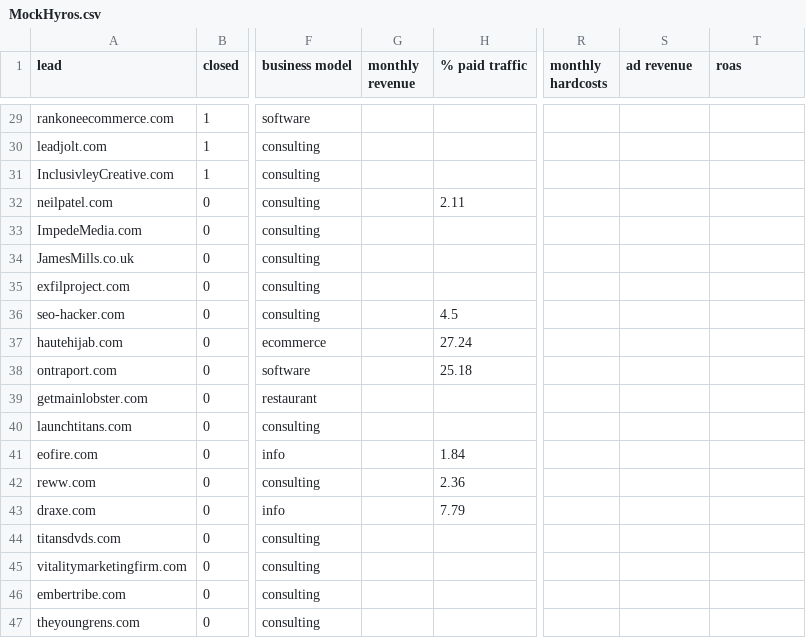
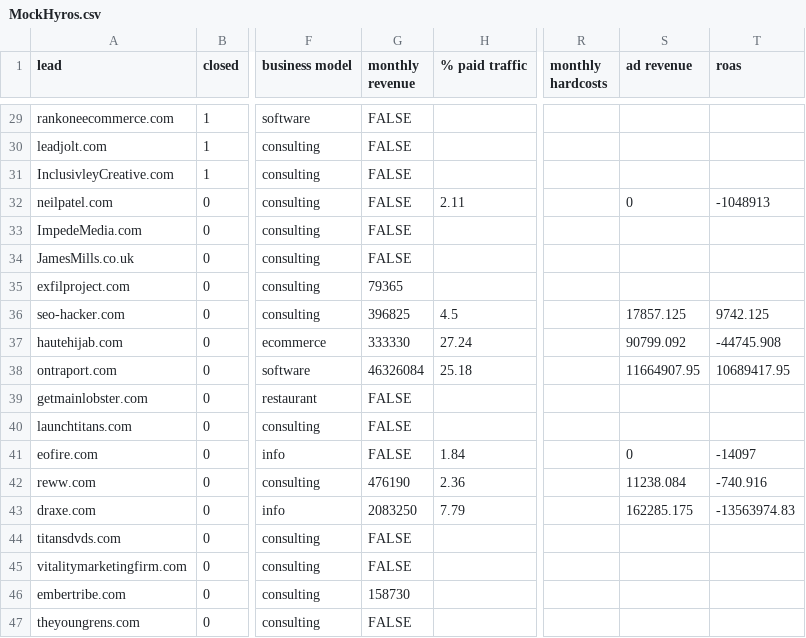
Before and after one commit to spe301/Sales-Scientist, a CSV file: datasets/MockHyros.csv, drawn as a sheet; only a part is shown, gaps mark what is left out; the diff covers the shown part only; the diff names each change by its address in the sheet, - before the commit and + after, or states it on an @@ line.

```diff
--- a/datasets/MockHyros.csv
+++ b/datasets/MockHyros.csv
-G29:G34 (monthly revenue): (empty)
+G29:G34 (monthly revenue): FALSE
-S32 (ad revenue): (empty)
+S32 (ad revenue): 0
-T32 (roas): (empty)
+T32 (roas): -1048913
-G35 (monthly revenue): (empty)
+G35 (monthly revenue): 79365
-G36 (monthly revenue): (empty)
+G36 (monthly revenue): 396825
-S36 (ad revenue): (empty)
+S36 (ad revenue): 17857.125
-T36 (roas): (empty)
+T36 (roas): 9742.125
-G37 (monthly revenue): (empty)
+G37 (monthly revenue): 333330
-S37 (ad revenue): (empty)
+S37 (ad revenue): 90799.092
-T37 (roas): (empty)
+T37 (roas): -44745.908
-G38 (monthly revenue): (empty)
+G38 (monthly revenue): 46326084
-S38 (ad revenue): (empty)
+S38 (ad revenue): 11664907.95
-T38 (roas): (empty)
+T38 (roas): 10689417.95
-G39:G41 (monthly revenue): (empty)
+G39:G41 (monthly revenue): FALSE
-S41 (ad revenue): (empty)
+S41 (ad revenue): 0
-T41 (roas): (empty)
+T41 (roas): -14097
-G42 (monthly revenue): (empty)
+G42 (monthly revenue): 476190
-S42 (ad revenue): (empty)
+S42 (ad revenue): 11238.084
-T42 (roas): (empty)
+T42 (roas): -740.916
-G43 (monthly revenue): (empty)
+G43 (monthly revenue): 2083250
-S43 (ad revenue): (empty)
+S43 (ad revenue): 162285.175
-T43 (roas): (empty)
+T43 (roas): -13563974.83
-G44:G45 (monthly revenue): (empty)
+G44:G45 (monthly revenue): FALSE
-G46 (monthly revenue): (empty)
+G46 (monthly revenue): 158730
-G47 (monthly revenue): (empty)
+G47 (monthly revenue): FALSE
```
Also changed, not shown: 51 edited cells elsewhere in this file, 2 other files.
